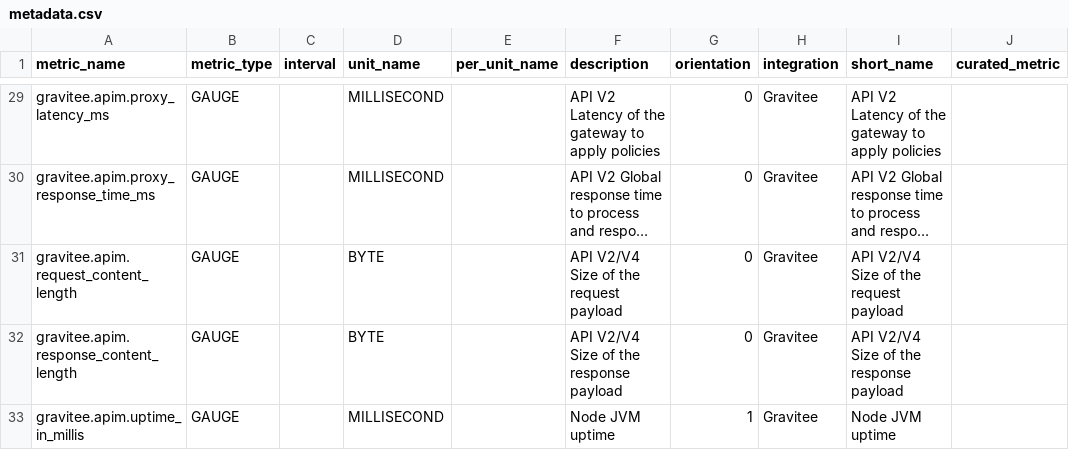
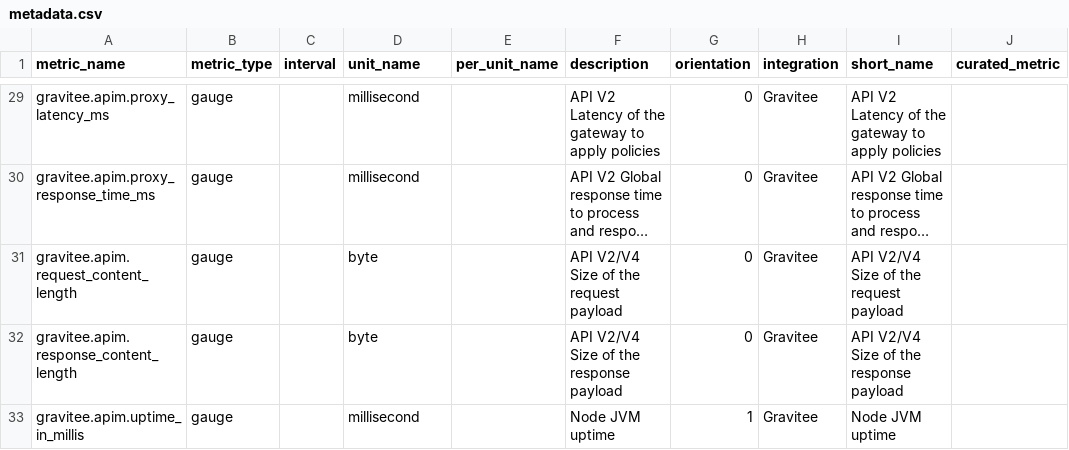
Before and after one commit to DataDog/integrations-extras, a CSV file: gravitee/metadata.csv, drawn as a sheet; only a part is shown, gaps mark what is left out; long unchanged cells end in …; the diff covers the shown part only; the diff names each change by its address in the sheet, - before the commit and + after, or states it on an @@ line.

```diff
--- a/gravitee/metadata.csv
+++ b/gravitee/metadata.csv
-B29:B33 (metric_type): GAUGE
+B29:B33 (metric_type): gauge
-D29:D30 (unit_name): MILLISECOND
+D29:D30 (unit_name): millisecond
-D31:D32 (unit_name): BYTE
+D31:D32 (unit_name): byte
-D33 (unit_name): MILLISECOND
+D33 (unit_name): millisecond
```
Also changed, not shown: 47 edited cells elsewhere in this file, 3 other files.
